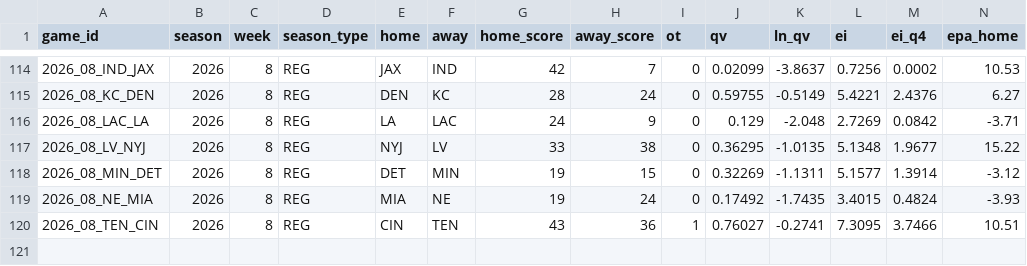
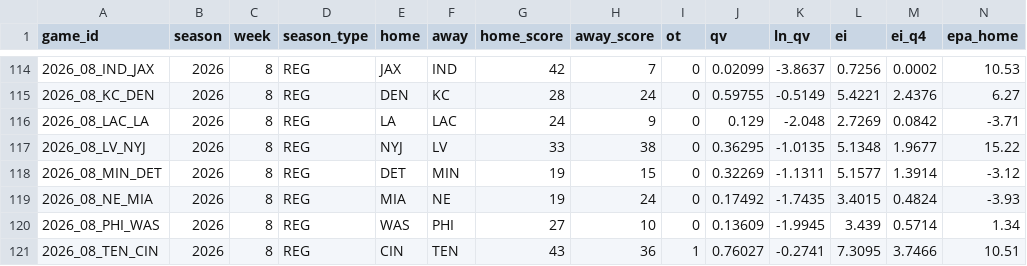
Before and after one commit to HighonFigures/nfl-contratti, a CSV file: watchability_nfl.csv, drawn as a sheet; only a part is shown, gaps mark what is left out; rows hold the shown columns only; the diff names each change by its address in the sheet, - before the commit and + after, or states it on an @@ line.

```diff
--- a/watchability_nfl.csv
+++ b/watchability_nfl.csv
+row 120: 2026_08_PHI_WAS | 2026 | 8 | REG | WAS | PHI | 27 | 10 | 0 | 0.13609 | -1.9945 | 3.439 | 0.5714 | 1.34
```
